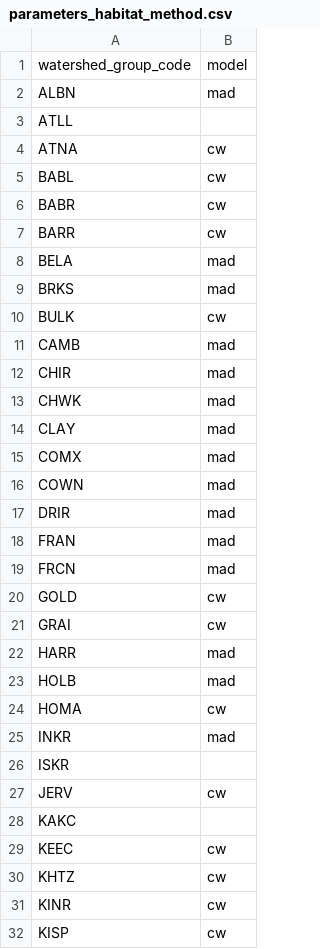
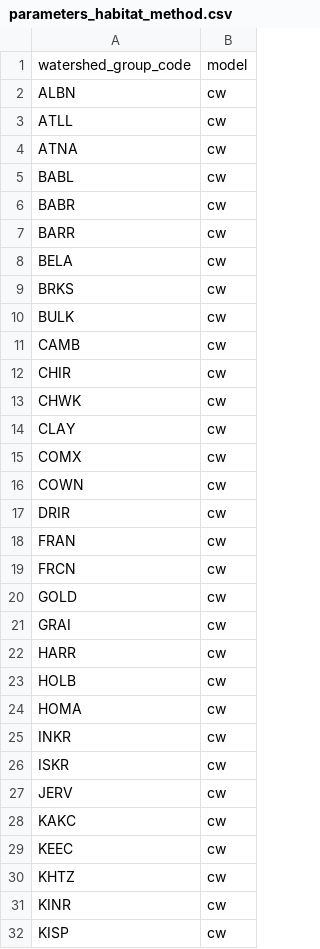
Before and after one commit to emarmitage/bcfishpass, a CSV file: parameters/example_cct/parameters_habitat_method.csv, drawn as a sheet; only a part is shown; the diff covers the shown part only.

```diff
--- a/parameters/example_cct/parameters_habitat_method.csv
+++ b/parameters/example_cct/parameters_habitat_method.csv
@@ -1,4 +1,4 @@
 watershed_group_code,model
-ALBN,mad
-ATLL,
+ALBN,cw
+ATLL,cw
 ATNA,cw
@@ -7,23 +7,23 @@ BABR,cw
 BARR,cw
-BELA,mad
-BRKS,mad
+BELA,cw
+BRKS,cw
 BULK,cw
-CAMB,mad
-CHIR,mad
-CHWK,mad
-CLAY,mad
-COMX,mad
-COWN,mad
-DRIR,mad
-FRAN,mad
-FRCN,mad
+CAMB,cw
+CHIR,cw
+CHWK,cw
+CLAY,cw
+COMX,cw
+COWN,cw
+DRIR,cw
+FRAN,cw
+FRCN,cw
 GOLD,cw
 GRAI,cw
-HARR,mad
-HOLB,mad
+HARR,cw
+HOLB,cw
 HOMA,cw
-INKR,mad
-ISKR,
+INKR,cw
+ISKR,cw
 JERV,cw
-KAKC,
+KAKC,cw
 KEEC,cw
```
Also changed, not shown: 34 edited cells elsewhere in this file.
